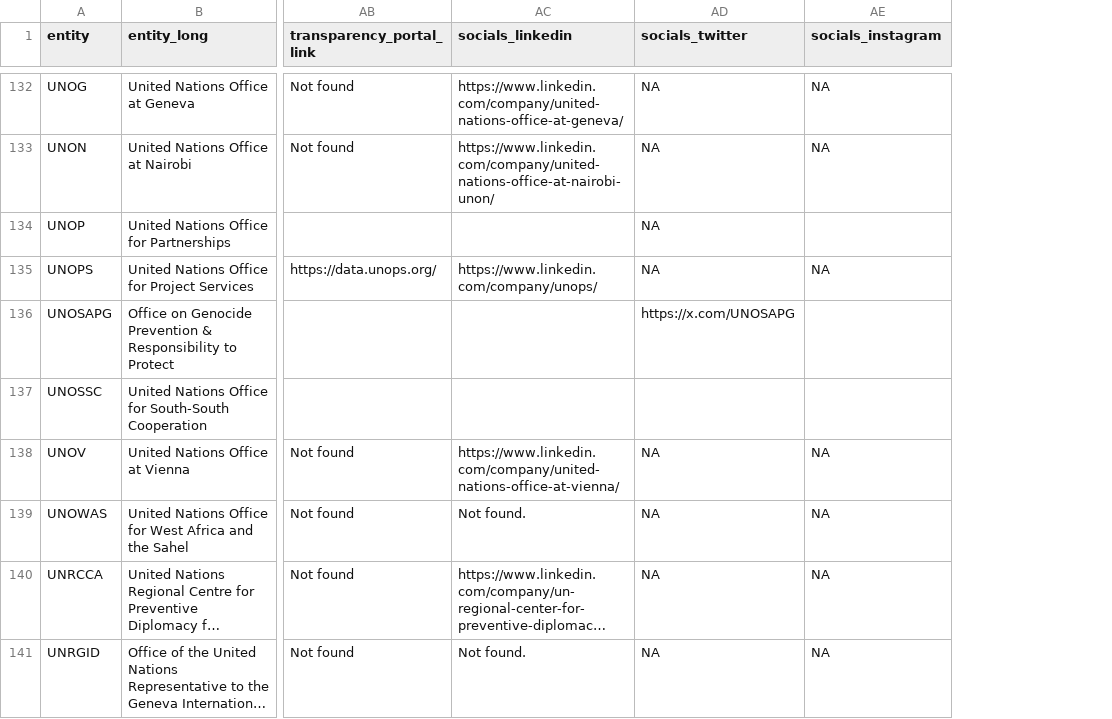
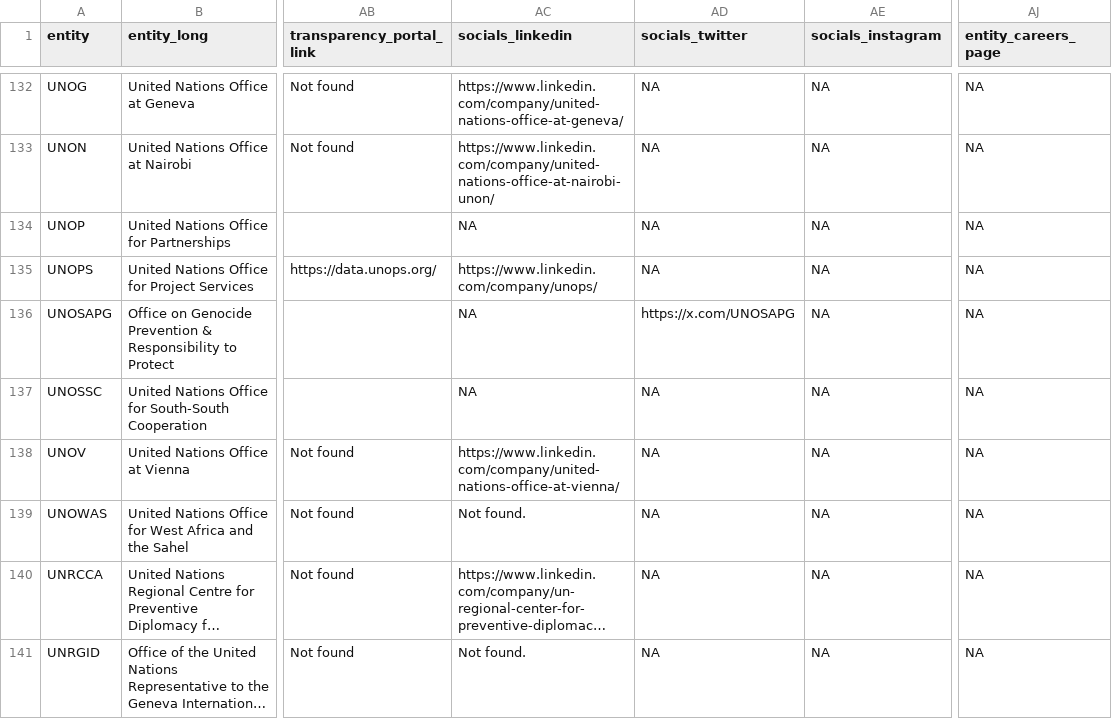
Before and after one commit to UN-EOSG-Analytics/un-system-chart-navigator, a CSV file: data/input/input_entities.csv, drawn as a sheet; only a part is shown, gaps mark what is left out; long unchanged cells end in …; the diff covers the shown part only; the diff names each change by its address in the sheet, - before the commit and + after, or states it on an @@ line.

Commit message:
add careers

```diff
--- a/data/input/input_entities.csv
+++ b/data/input/input_entities.csv
+column AJ (entity_careers_page), rows 132-141: all NA
-AC134 (socials_linkedin): (empty)
+AC134 (socials_linkedin): NA
-AE134 (socials_instagram): (empty)
+AE134 (socials_instagram): NA
-AC136:AC137 (socials_linkedin): (empty)
+AC136:AC137 (socials_linkedin): NA
-AE136:AE137 (socials_instagram): (empty)
+AE136:AE137 (socials_instagram): NA
-AD137 (socials_twitter): (empty)
+AD137 (socials_twitter): NA
```
Also changed, not shown: 20 edited cells elsewhere in this file, 5 other files.
